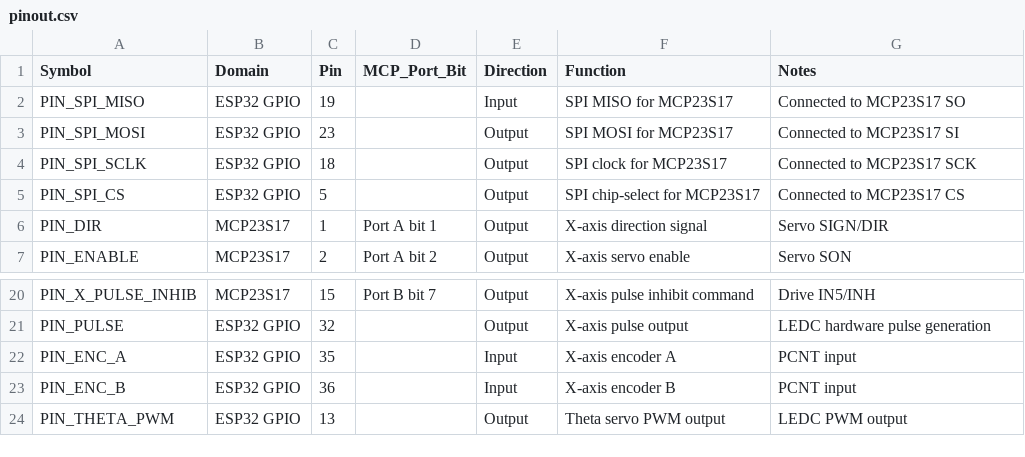
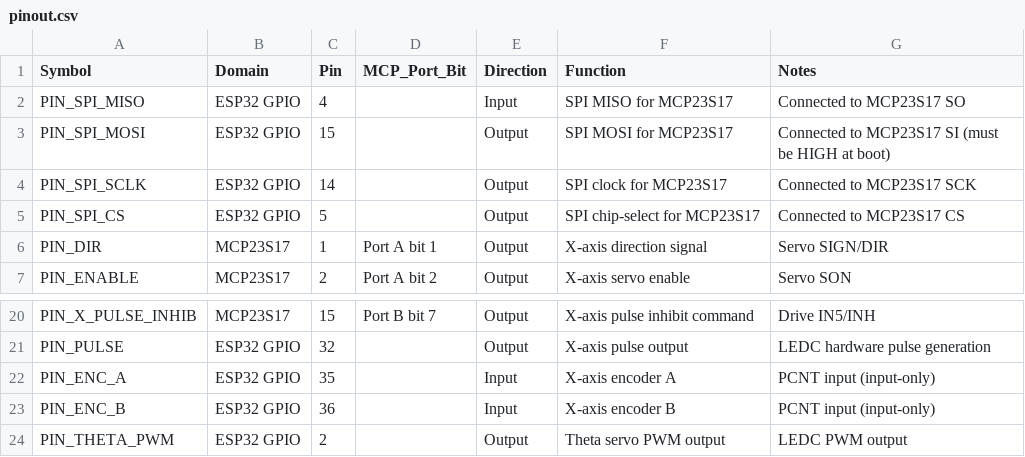
Before and after one commit to Mynderse-Research-Lab/wt32-eth01-FreeRTOS, a CSV file: pinout.csv, drawn as a sheet; only a part is shown, gaps mark what is left out.

```diff
--- a/pinout.csv
+++ b/pinout.csv
@@ -1,5 +1,5 @@
 Symbol,Domain,Pin,MCP_Port_Bit,Direction,Function,Notes
-PIN_SPI_MISO,ESP32 GPIO,19,,Input,SPI MISO for MCP23S17,Connected to MCP23S17 SO
-PIN_SPI_MOSI,ESP32 GPIO,23,,Output,SPI MOSI for MCP23S17,Connected to MCP23S17 SI
-PIN_SPI_SCLK,ESP32 GPIO,18,,Output,SPI clock for MCP23S17,Connected to MCP23S17 SCK
+PIN_SPI_MISO,ESP32 GPIO,4,,Input,SPI MISO for MCP23S17,Connected to MCP23S17 SO
+PIN_SPI_MOSI,ESP32 GPIO,15,,Output,SPI MOSI for MCP23S17,Connected to MCP23S17 SI (must be HIGH at boot)
+PIN_SPI_SCLK,ESP32 GPIO,14,,Output,SPI clock for MCP23S17,Connected to MCP23S17 SCK
 PIN_SPI_CS,ESP32 GPIO,5,,Output,SPI chip-select for MCP23S17,Connected to MCP23S17 CS
@@ -21,4 +21,4 @@ PIN_X_PULSE_INHIB,MCP23S17,15,Port B bit 7,Output,X-axis pulse inhibit command,D
 PIN_PULSE,ESP32 GPIO,32,,Output,X-axis pulse output,LEDC hardware pulse generation
-PIN_ENC_A,ESP32 GPIO,35,,Input,X-axis encoder A,PCNT input
-PIN_ENC_B,ESP32 GPIO,36,,Input,X-axis encoder B,PCNT input
-PIN_THETA_PWM,ESP32 GPIO,13,,Output,Theta servo PWM output,LEDC PWM output
+PIN_ENC_A,ESP32 GPIO,35,,Input,X-axis encoder A,PCNT input (input-only)
+PIN_ENC_B,ESP32 GPIO,36,,Input,X-axis encoder B,PCNT input (input-only)
+PIN_THETA_PWM,ESP32 GPIO,2,,Output,Theta servo PWM output,LEDC PWM output
```
Also changed, not shown: 2 other files.
